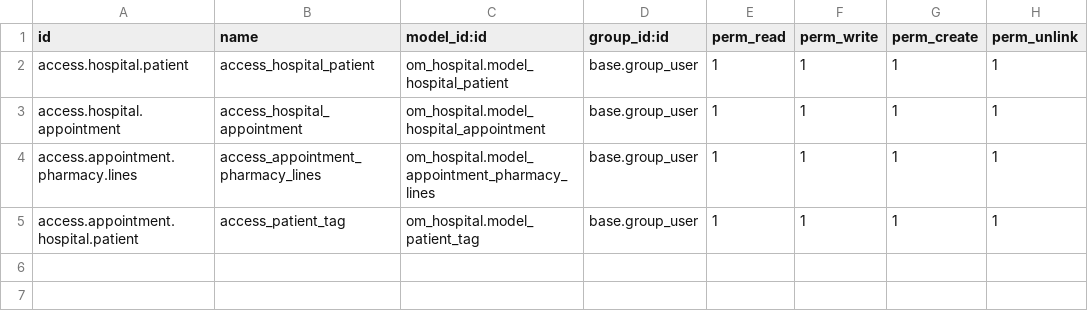
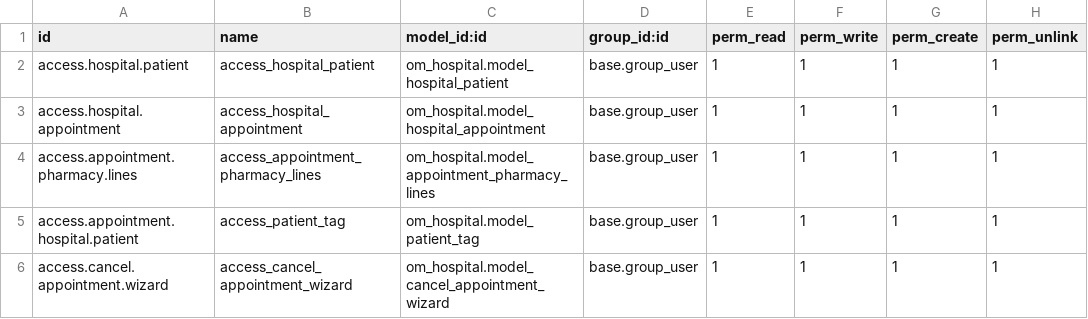
Before and after one commit to bellaaj222/odootest, a CSV file: om_hospital/security/ir.model.access.csv, drawn as a sheet.

```diff
--- a/om_hospital/security/ir.model.access.csv
+++ b/om_hospital/security/ir.model.access.csv
@@ -5 +5,2 @@ access.appointment.pharmacy.lines,access_appointment_pharmacy_lines,om_hospital.
 access.appointment.hospital.patient,access_patient_tag,om_hospital.model_patient_tag,base.group_user,1,1,1,1
+access.cancel.appointment.wizard,access_cancel_appointment_wizard,om_hospital.model_cancel_appointment_wizard,base.group_user,1,1,1,1
```
Also changed, not shown: 8 other files.
